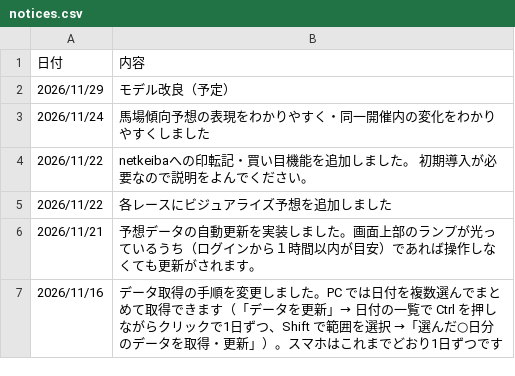
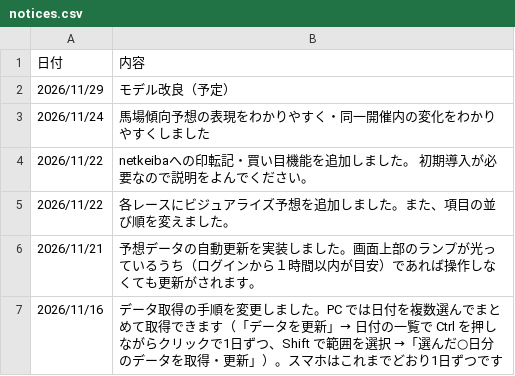
Before and after one commit to itry967/chimpo, a CSV file: notices.csv, drawn as a sheet.

Commit message:
お知らせを更新(本番タスクの画面から)

```diff
--- a/notices.csv
+++ b/notices.csv
@@ -4,3 +4,3 @@
 2026/11/22,netkeibaへの印転記・買い目機能を追加しました。 初期導入が必要なので説明をよんでください。
-2026/11/22,各レースにビジュアライズ予想を追加しました
+2026/11/22,各レースにビジュアライズ予想を追加しました。また、項目の並び順を変えました。
 2026/11/21,予想データの自動更新を実装しました。画面上部のランプが光っているうち（ログインから１時間以内が目安）であれば操作しなくても更新がされます。
```
